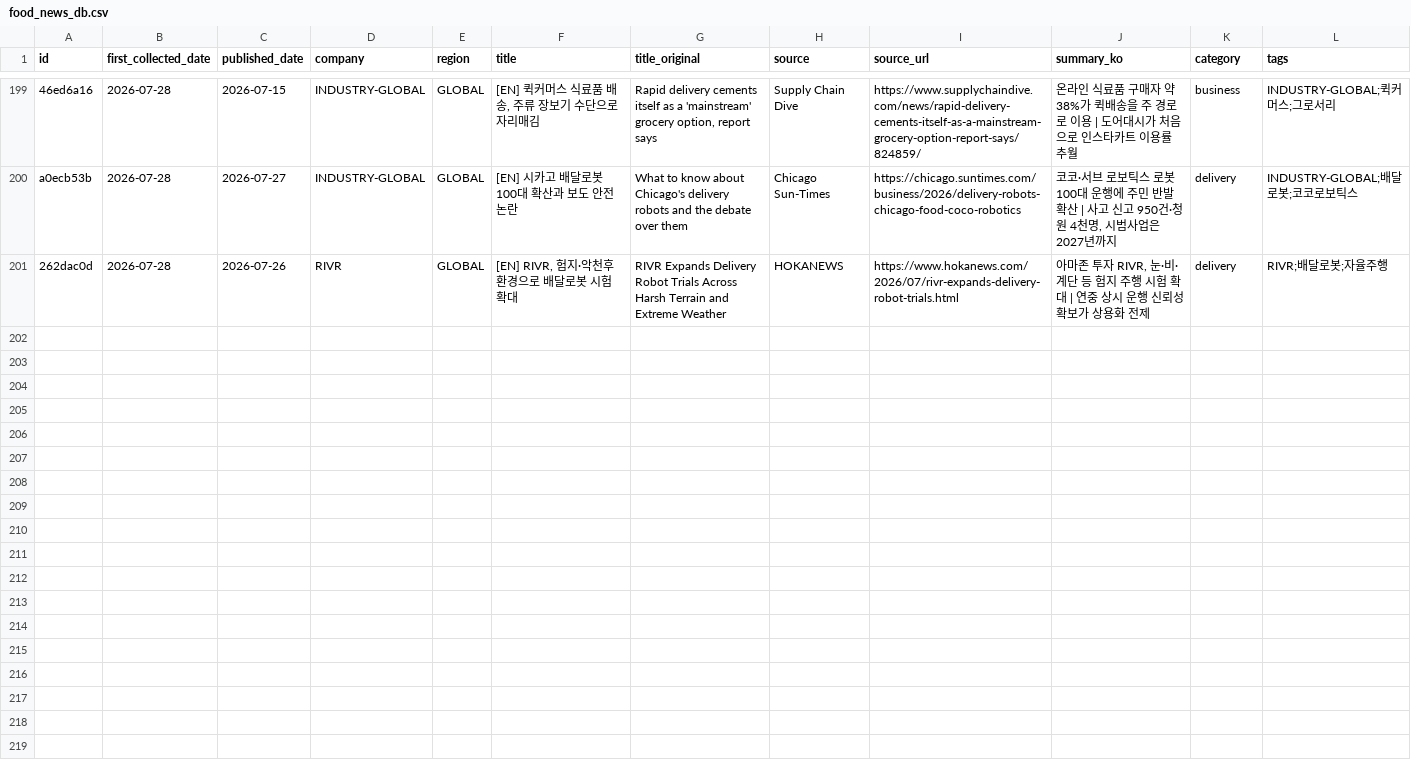
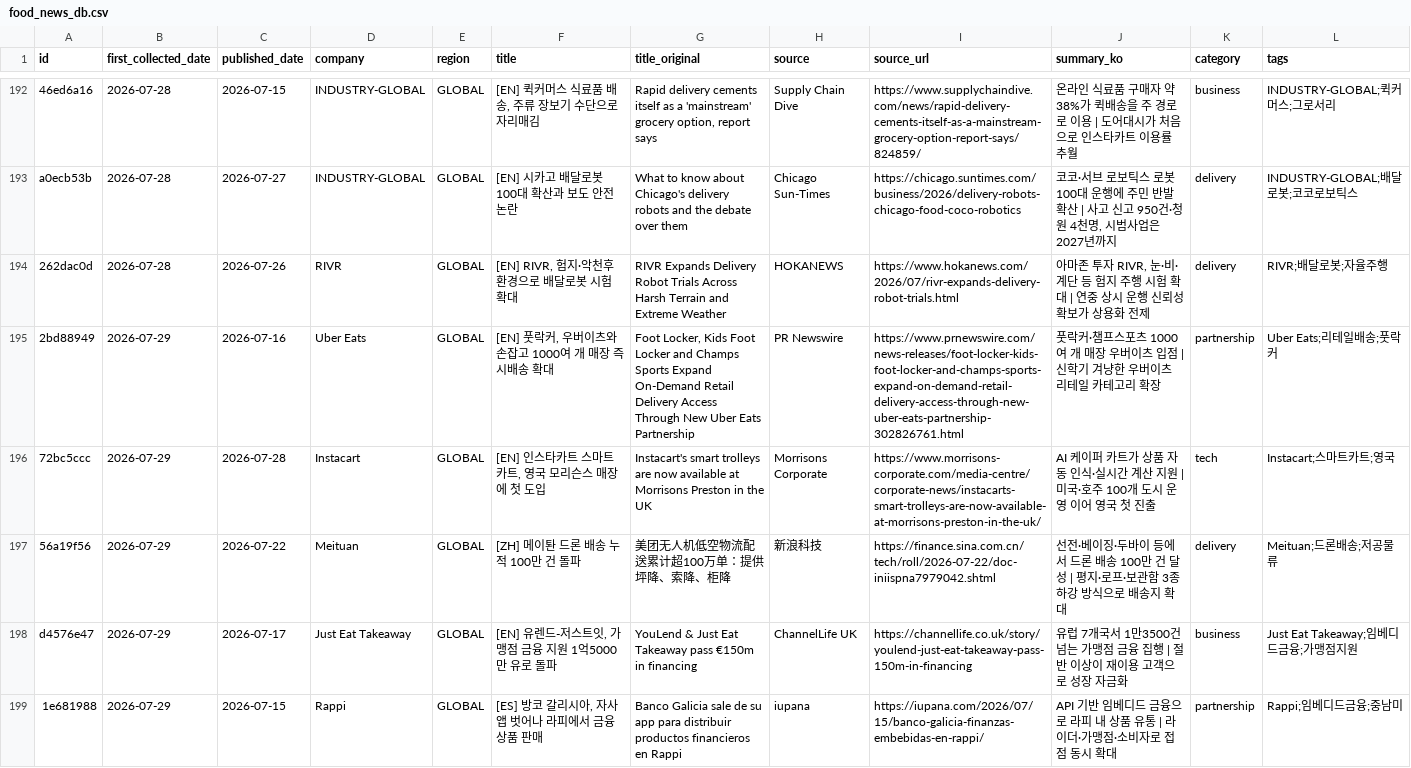
Before and after one commit to mafleur/baemin-product-insight-news-scraping, a CSV file: food_news_db.csv, drawn as a sheet; only a part is shown, gaps mark what is left out; the diff covers the shown part only; the diff names each change by its address in the sheet, - before the commit and + after, or states it on an @@ line.

```diff
--- a/food_news_db.csv
+++ b/food_news_db.csv
+row 195: 2bd88949 | 2026-07-29 | 2026-07-16 | Uber Eats | GLOBAL | [EN] 풋락커, 우버이츠와 손잡고 1000여 개 매장 즉시배송 확대 | Foot Locker, Kids Foot Locker and Champs Sports Expand On-Demand Retail Delivery Access Through New Uber Eats Partnership | PR Newswire | https://www.prnewswire.com/news-releases/foot-locker-kids-foot-locker-and-champs-sports-expand-on-demand-retail-delivery-access-through-new-uber-eats-partnership-302826761.html | 풋락커·챔프스포츠 1000여 개 매장 우버이츠 입점 | 신학기 겨냥한 우버이츠 리테일 카테고리 확장 | partnership | Uber Eats;리테일배송;풋락커
+row 196: 72bc5ccc | 2026-07-29 | 2026-07-28 | Instacart | GLOBAL | [EN] 인스타카트 스마트 카트, 영국 모리슨스 매장에 첫 도입 | Instacart's smart trolleys are now available at Morrisons Preston in the UK | Morrisons Corporate | https://www.morrisons-corporate.com/media-centre/corporate-news/instacarts-smart-trolleys-are-now-available-at-morrisons-preston-in-the-uk/ | AI 케이퍼 카트가 상품 자동 인식·실시간 계산 지원 | 미국·호주 100개 도시 운영 이어 영국 첫 진출 | tech | Instacart;스마트카트;영국
+row 197: 56a19f56 | 2026-07-29 | 2026-07-22 | Meituan | GLOBAL | [ZH] 메이퇀 드론 배송 누적 100만 건 돌파 | 美团无人机低空物流配送累计超100万单：提供坪降、索降、柜降 | 新浪科技 | https://finance.sina.com.cn/tech/roll/2026-07-22/doc-iniispna7979042.shtml | 선전·베이징·두바이 등에서 드론 배송 100만 건 달성 | 평지·로프·보관함 3종 하강 방식으로 배송지 확대 | delivery | Meituan;드론배송;저공물류
+row 198: d4576e47 | 2026-07-29 | 2026-07-17 | Just Eat Takeaway | GLOBAL | [EN] 유렌드-저스트잇, 가맹점 금융 지원 1억5000만 유로 돌파 | YouLend & Just Eat Takeaway pass €150m in financing | ChannelLife UK | https://channellife.co.uk/story/youlend-just-eat-takeaway-pass-150m-in-financing | 유럽 7개국서 1만3500건 넘는 가맹점 금융 집행 | 절반 이상이 재이용 고객으로 성장 자금화 | business | Just Eat Takeaway;임베디드금융;가맹점지원
+row 199: 1e681988 | 2026-07-29 | 2026-07-15 | Rappi | GLOBAL | [ES] 방코 갈리시아, 자사 앱 벗어나 라피에서 금융상품 판매 | Banco Galicia sale de su app para distribuir productos financieros en Rappi | iupana | https://iupana.com/2026/07/15/banco-galicia-finanzas-embebidas-en-rappi/ | API 기반 임베디드 금융으로 라피 내 상품 유통 | 라이더·가맹점·소비자로 접점 동시 확대 | partnership | Rappi;임베디드금융;중남미
```
Also changed, not shown: 4 added rows and 7 removed rows elsewhere in this file, 2 other files.
